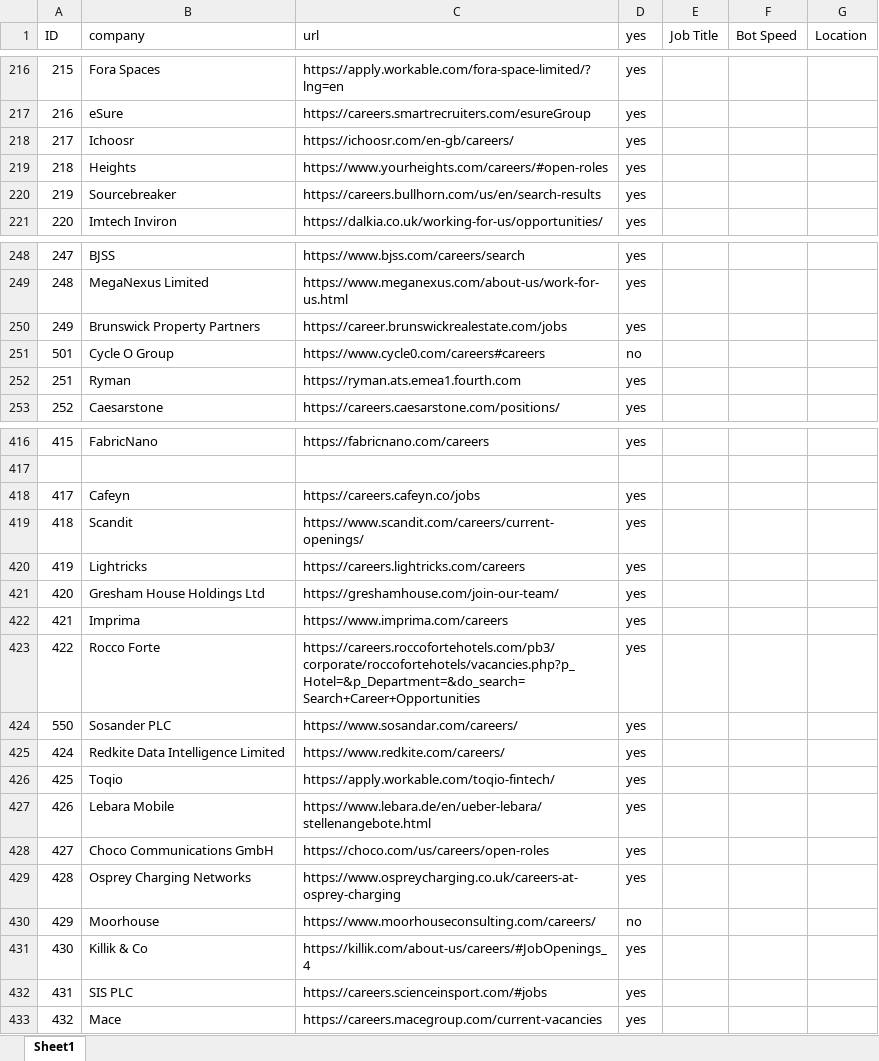
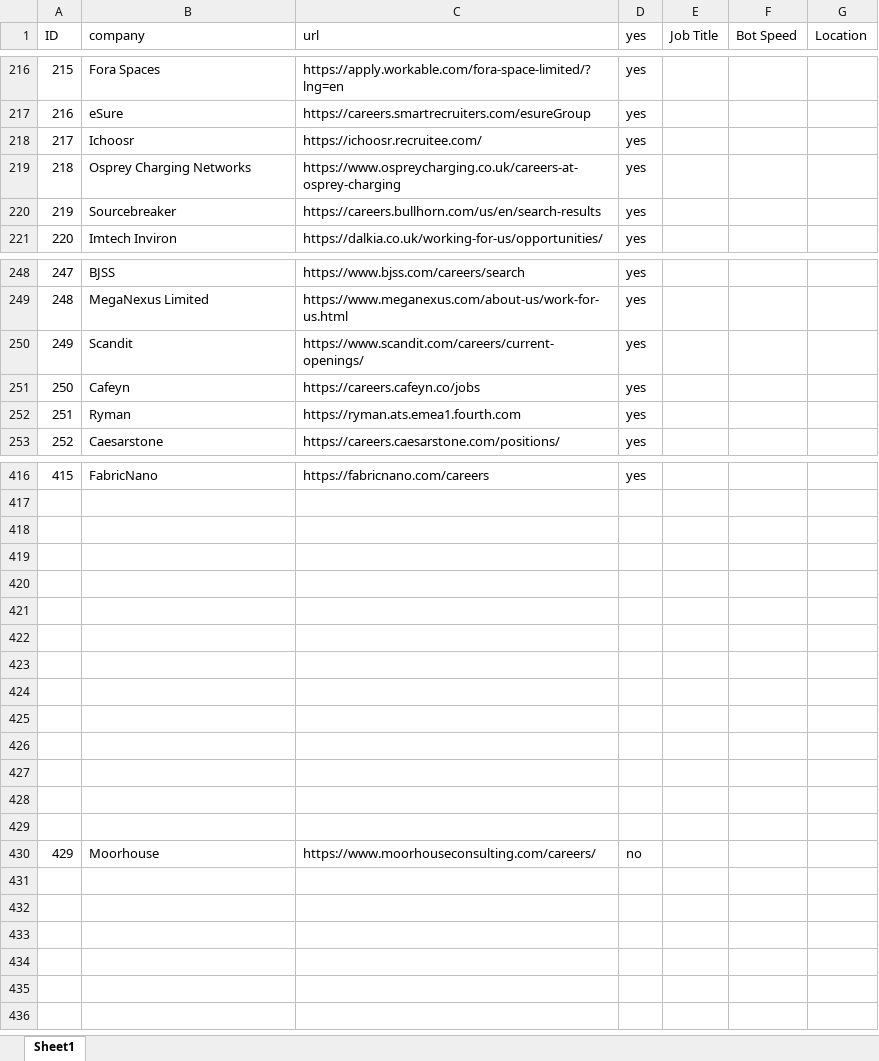
Before and after one commit to pycox/dbot-11, an Excel workbook: clients.example.xlsx, sheet Sheet1, drawn as a sheet; only a part is shown, gaps mark what is left out; values as stored, in another font and other column widths than the file's, no cell formats; removed rows and columns are numbered as before the commit, all else as after; the diff covers the shown part only; the diff names each change by its address in the sheet, - before the commit and + after, or states it on an @@ line.

Commit message:
Update clients.example sheet

```diff
--- a/clients.example.xlsx (sheet Sheet1)
+++ b/clients.example.xlsx (sheet Sheet1)
-C218 (url): https://ichoosr.com/en-gb/careers/
+C218 (url): https://ichoosr.recruitee.com/
-B219 (company): Heights
+B219 (company): Osprey Charging Networks
-C219 (url): https://www.yourheights.com/careers/#open-roles
+C219 (url): https://www.ospreycharging.co.uk/careers-at-osprey-charging
-B250 (company): Brunswick Property Partners
+B250 (company): Scandit
-C250 (url): https://career.brunswickrealestate.com/jobs
+C250 (url): https://www.scandit.com/careers/current-openings/
-row 251: 501 | Cycle O Group | https://www.cycle0.com/careers#careers | no
+row 251: 250 | Cafeyn | https://careers.cafeyn.co/jobs | yes
-row 418: 417 | Cafeyn | https://careers.cafeyn.co/jobs | yes
+row 418: (empty)
-row 419: 418 | Scandit | https://www.scandit.com/careers/current-openings/ | yes
+row 419: (empty)
-row 420: 419 | Lightricks | https://careers.lightricks.com/careers | yes
+row 420: (empty)
-row 421: 420 | Gresham House Holdings Ltd | https://greshamhouse.com/join-our-team/ | yes
+row 421: (empty)
-row 422: 421 | Imprima | https://www.imprima.com/careers | yes
+row 422: (empty)
-row 423: 422 | Rocco Forte | https://careers.roccofortehotels.com/pb3/corporate/roccofortehotels/vacancies.php?p_Hotel=&p_Department=&do_search=Search+Career+Opportunities | yes
+row 423: (empty)
-row 424: 550 | Sosander PLC | https://www.sosandar.com/careers/ | yes
+row 424: (empty)
-row 425: 424 | Redkite Data Intelligence Limited | https://www.redkite.com/careers/ | yes
+row 425: (empty)
-row 426: 425 | Toqio | https://apply.workable.com/toqio-fintech/ | yes
+row 426: (empty)
-row 427: 426 | Lebara Mobile | https://www.lebara.de/en/ueber-lebara/stellenangebote.html | yes
+row 427: (empty)
-row 428: 427 | Choco Communications GmbH | https://choco.com/us/careers/open-roles | yes
+row 428: (empty)
-row 429: 428 | Osprey Charging Networks | https://www.ospreycharging.co.uk/careers-at-osprey-charging | yes
+row 429: (empty)
-row 431: 430 | Killik & Co | https://killik.com/about-us/careers/#JobOpenings_4 | yes
-row 432: 431 | SIS PLC | https://careers.scienceinsport.com/#jobs | yes
-row 433: 432 | Mace | https://careers.macegroup.com/current-vacancies | yes
```
Also changed, not shown: 1 added row, 1 removed row and 33 edited cells elsewhere in this sheet, cell formats.
